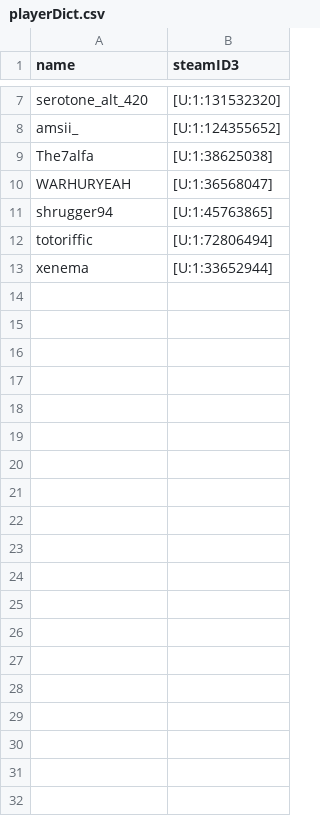
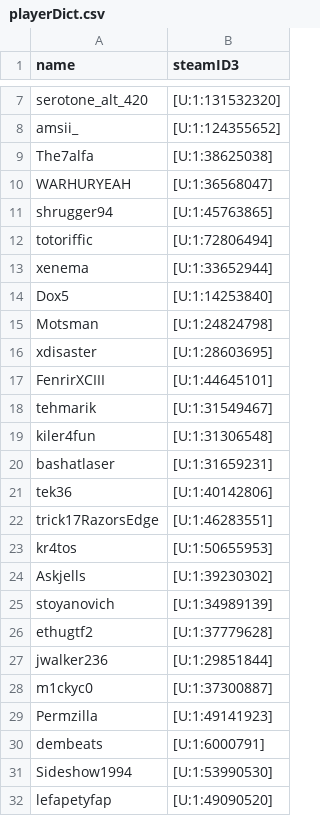
Before and after one commit to sidjai/tf2statr, a CSV file: data/playerDict.csv, drawn as a sheet; only a part is shown, gaps mark what is left out; the diff covers the shown part only; the diff names each change by its address in the sheet, - before the commit and + after, or states it on an @@ line.

```diff
--- a/data/playerDict.csv
+++ b/data/playerDict.csv
+row 14: Dox5 | [U:1:14253840]
+row 15: Motsman | [U:1:24824798]
+row 16: xdisaster | [U:1:28603695]
+row 17: FenrirXCIII | [U:1:44645101]
+row 18: tehmarik | [U:1:31549467]
+row 19: kiler4fun | [U:1:31306548]
+row 20: bashatlaser | [U:1:31659231]
+row 21: tek36 | [U:1:40142806]
+row 22: trick17RazorsEdge | [U:1:46283551]
+row 23: kr4tos | [U:1:50655953]
+row 24: Askjells | [U:1:39230302]
+row 25: stoyanovich | [U:1:34989139]
+row 26: ethugtf2 | [U:1:37779628]
+row 27: jwalker236 | [U:1:29851844]
+row 28: m1ckyc0 | [U:1:37300887]
+row 29: Permzilla | [U:1:49141923]
+row 30: dembeats | [U:1:6000791]
+row 31: Sideshow1994 | [U:1:53990530]
+row 32: lefapetyfap | [U:1:49090520]
```
Also changed, not shown: 74 added rows elsewhere in this file, 2 other files.
